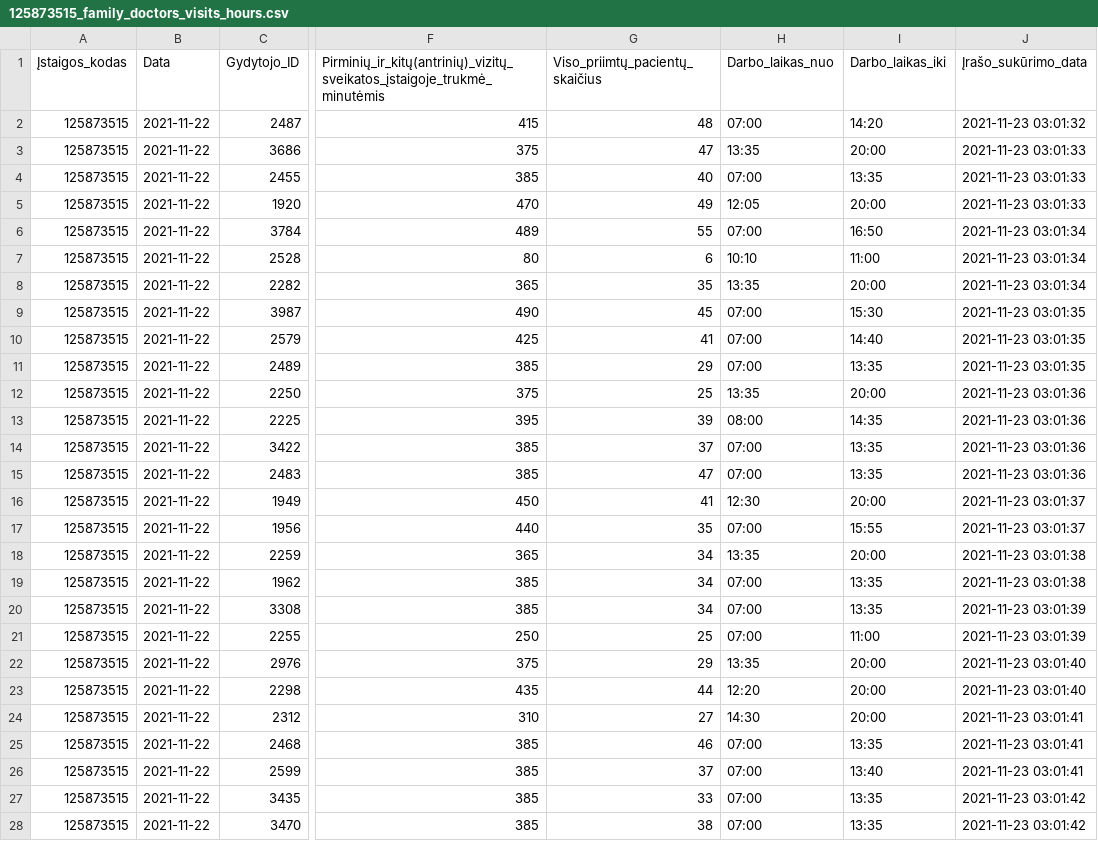
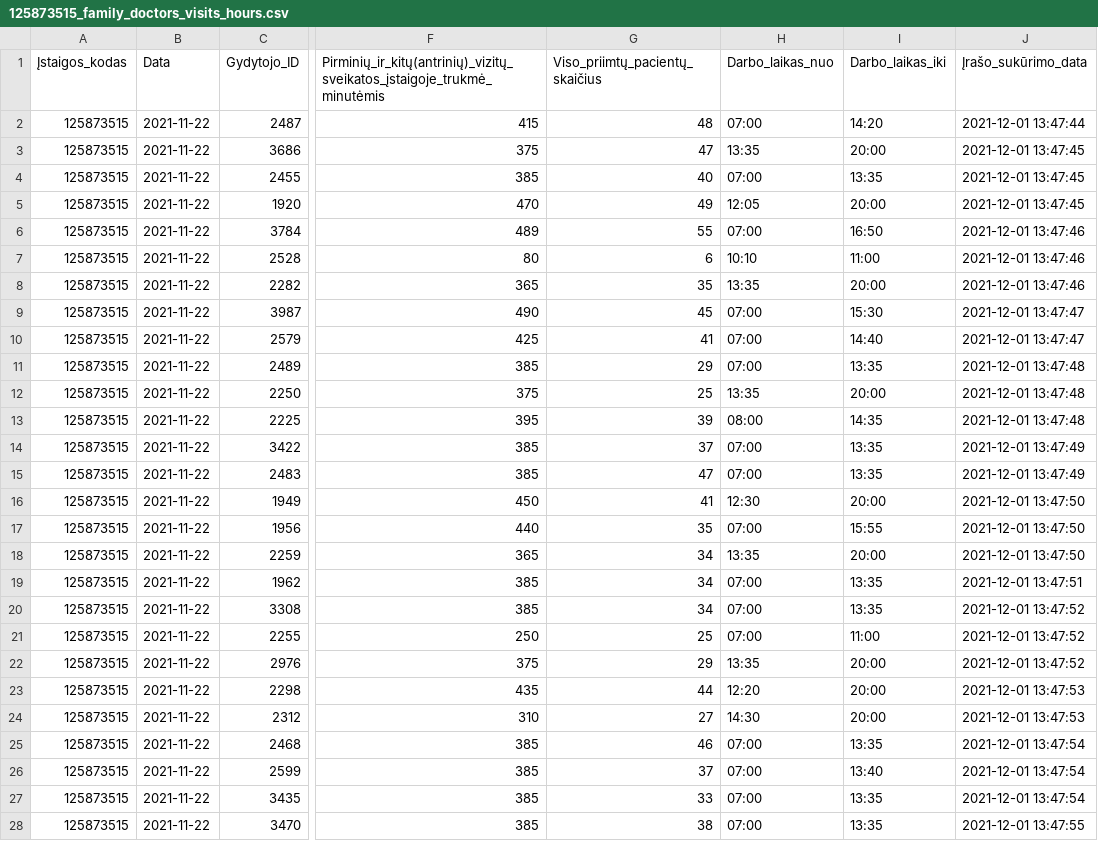
Before and after one commit to vilnius/centro-poliklinika, a CSV file: data/Centro_poliklinika/Registracija/125873515_family_doctors_visits_hours.csv, drawn as a sheet; only a part is shown, gaps mark what is left out; the diff covers the shown part only; the diff names each change by its address in the sheet, - before the commit and + after, or states it on an @@ line.

```diff
--- a/data/Centro_poliklinika/Registracija/125873515_family_doctors_visits_hours.csv
+++ b/data/Centro_poliklinika/Registracija/125873515_family_doctors_visits_hours.csv
-J2 (Įrašo_sukūrimo_data): 2021-11-23 03:01:32
+J2 (Įrašo_sukūrimo_data): 2021-12-01 13:47:44
-J3:J5 (Įrašo_sukūrimo_data): 2021-11-23 03:01:33
+J3:J5 (Įrašo_sukūrimo_data): 2021-12-01 13:47:45
-J6:J8 (Įrašo_sukūrimo_data): 2021-11-23 03:01:34
+J6:J8 (Įrašo_sukūrimo_data): 2021-12-01 13:47:46
-J9:J10 (Įrašo_sukūrimo_data): 2021-11-23 03:01:35
+J9:J10 (Įrašo_sukūrimo_data): 2021-12-01 13:47:47
-J11 (Įrašo_sukūrimo_data): 2021-11-23 03:01:35
+J11 (Įrašo_sukūrimo_data): 2021-12-01 13:47:48
-J12:J13 (Įrašo_sukūrimo_data): 2021-11-23 03:01:36
+J12:J13 (Įrašo_sukūrimo_data): 2021-12-01 13:47:48
-J14:J15 (Įrašo_sukūrimo_data): 2021-11-23 03:01:36
+J14:J15 (Įrašo_sukūrimo_data): 2021-12-01 13:47:49
-J16:J17 (Įrašo_sukūrimo_data): 2021-11-23 03:01:37
+J16:J17 (Įrašo_sukūrimo_data): 2021-12-01 13:47:50
-J18 (Įrašo_sukūrimo_data): 2021-11-23 03:01:38
+J18 (Įrašo_sukūrimo_data): 2021-12-01 13:47:50
-J19 (Įrašo_sukūrimo_data): 2021-11-23 03:01:38
+J19 (Įrašo_sukūrimo_data): 2021-12-01 13:47:51
-J20:J21 (Įrašo_sukūrimo_data): 2021-11-23 03:01:39
+J20:J21 (Įrašo_sukūrimo_data): 2021-12-01 13:47:52
-J22 (Įrašo_sukūrimo_data): 2021-11-23 03:01:40
+J22 (Įrašo_sukūrimo_data): 2021-12-01 13:47:52
-J23 (Įrašo_sukūrimo_data): 2021-11-23 03:01:40
+J23 (Įrašo_sukūrimo_data): 2021-12-01 13:47:53
-J24 (Įrašo_sukūrimo_data): 2021-11-23 03:01:41
+J24 (Įrašo_sukūrimo_data): 2021-12-01 13:47:53
-J25:J26 (Įrašo_sukūrimo_data): 2021-11-23 03:01:41
+J25:J26 (Įrašo_sukūrimo_data): 2021-12-01 13:47:54
-J27 (Įrašo_sukūrimo_data): 2021-11-23 03:01:42
+J27 (Įrašo_sukūrimo_data): 2021-12-01 13:47:54
-J28 (Įrašo_sukūrimo_data): 2021-11-23 03:01:42
+J28 (Įrašo_sukūrimo_data): 2021-12-01 13:47:55
```
Also changed, not shown: 48 edited cells elsewhere in this file, data/Centro_poliklinika/Registracija/125873515_doctors_excluded.csv, data/Centro_poliklinika/Registracija/125873515_family_doctors_list.csv, 1 other file.
